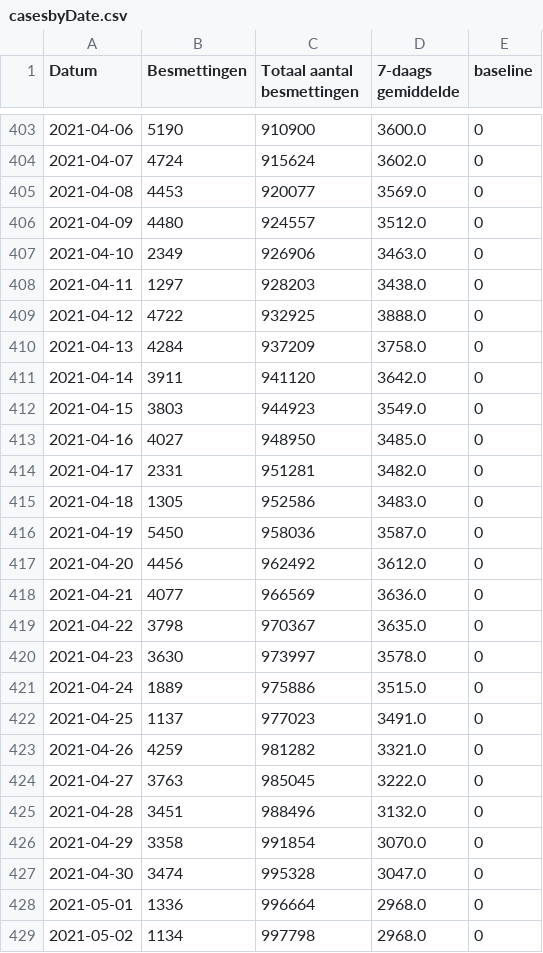
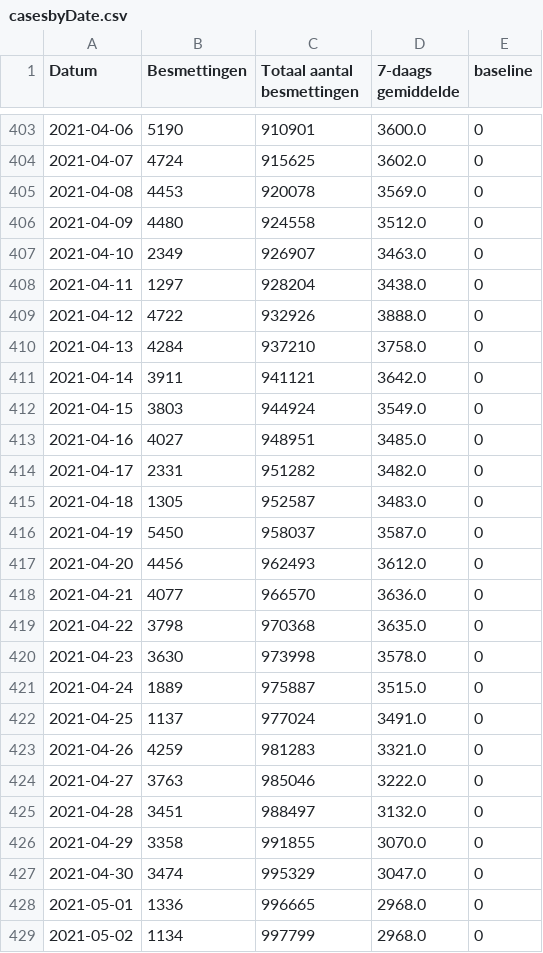
Before and after one commit to andystevensss/corona-data, a CSV file: cases/casesbyDate.csv, drawn as a sheet; only a part is shown, gaps mark what is left out; the diff covers the shown part only.

```diff
--- a/cases/casesbyDate.csv
+++ b/cases/casesbyDate.csv
@@ -403,27 +403,27 @@ Datum,Besmettingen,Totaal aantal besmettingen,7-daags gemiddelde,baseline
-2021-04-06,5190,910900,3600.0,0
-2021-04-07,4724,915624,3602.0,0
-2021-04-08,4453,920077,3569.0,0
-2021-04-09,4480,924557,3512.0,0
-2021-04-10,2349,926906,3463.0,0
-2021-04-11,1297,928203,3438.0,0
-2021-04-12,4722,932925,3888.0,0
-2021-04-13,4284,937209,3758.0,0
-2021-04-14,3911,941120,3642.0,0
-2021-04-15,3803,944923,3549.0,0
-2021-04-16,4027,948950,3485.0,0
-2021-04-17,2331,951281,3482.0,0
-2021-04-18,1305,952586,3483.0,0
-2021-04-19,5450,958036,3587.0,0
-2021-04-20,4456,962492,3612.0,0
-2021-04-21,4077,966569,3636.0,0
-2021-04-22,3798,970367,3635.0,0
-2021-04-23,3630,973997,3578.0,0
-2021-04-24,1889,975886,3515.0,0
-2021-04-25,1137,977023,3491.0,0
-2021-04-26,4259,981282,3321.0,0
-2021-04-27,3763,985045,3222.0,0
-2021-04-28,3451,988496,3132.0,0
-2021-04-29,3358,991854,3070.0,0
-2021-04-30,3474,995328,3047.0,0
-2021-05-01,1336,996664,2968.0,0
-2021-05-02,1134,997798,2968.0,0
+2021-04-06,5190,910901,3600.0,0
+2021-04-07,4724,915625,3602.0,0
+2021-04-08,4453,920078,3569.0,0
+2021-04-09,4480,924558,3512.0,0
+2021-04-10,2349,926907,3463.0,0
+2021-04-11,1297,928204,3438.0,0
+2021-04-12,4722,932926,3888.0,0
+2021-04-13,4284,937210,3758.0,0
+2021-04-14,3911,941121,3642.0,0
+2021-04-15,3803,944924,3549.0,0
+2021-04-16,4027,948951,3485.0,0
+2021-04-17,2331,951282,3482.0,0
+2021-04-18,1305,952587,3483.0,0
+2021-04-19,5450,958037,3587.0,0
+2021-04-20,4456,962493,3612.0,0
+2021-04-21,4077,966570,3636.0,0
+2021-04-22,3798,970368,3635.0,0
+2021-04-23,3630,973998,3578.0,0
+2021-04-24,1889,975887,3515.0,0
+2021-04-25,1137,977024,3491.0,0
+2021-04-26,4259,981283,3321.0,0
+2021-04-27,3763,985046,3222.0,0
+2021-04-28,3451,988497,3132.0,0
+2021-04-29,3358,991855,3070.0,0
+2021-04-30,3474,995329,3047.0,0
+2021-05-01,1336,996665,2968.0,0
+2021-05-02,1134,997799,2968.0,0
```
Also changed, not shown: 1 added row and 95 edited cells elsewhere in this file.
